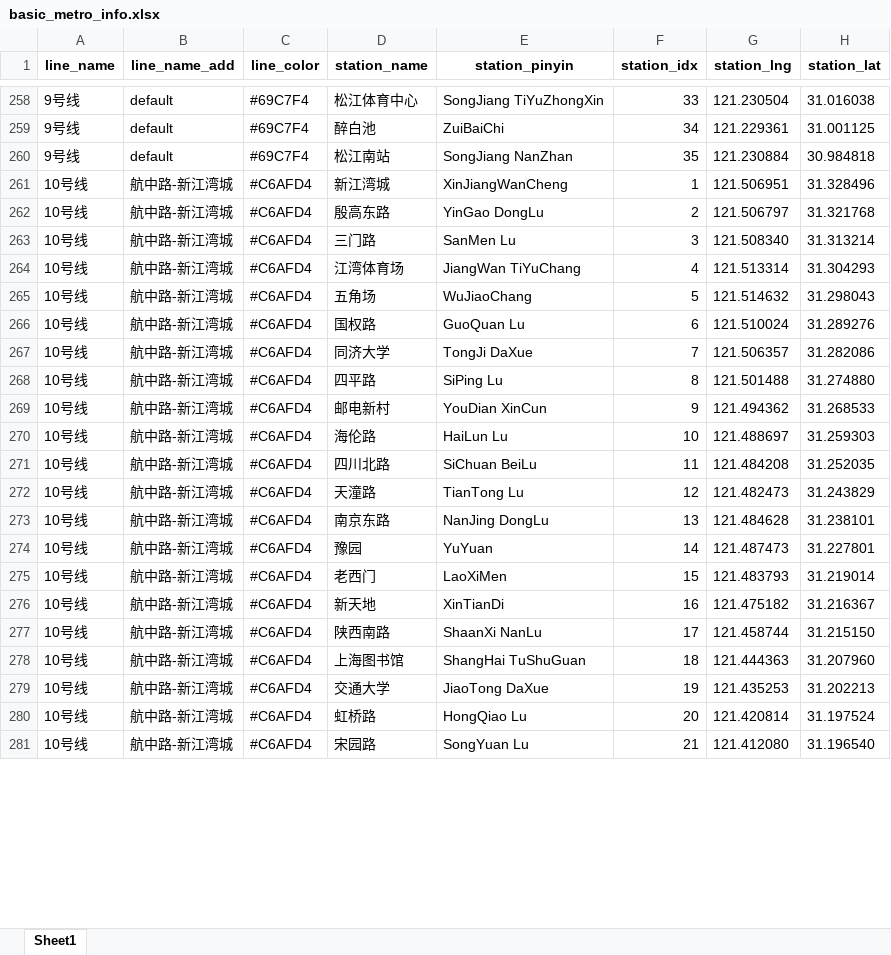
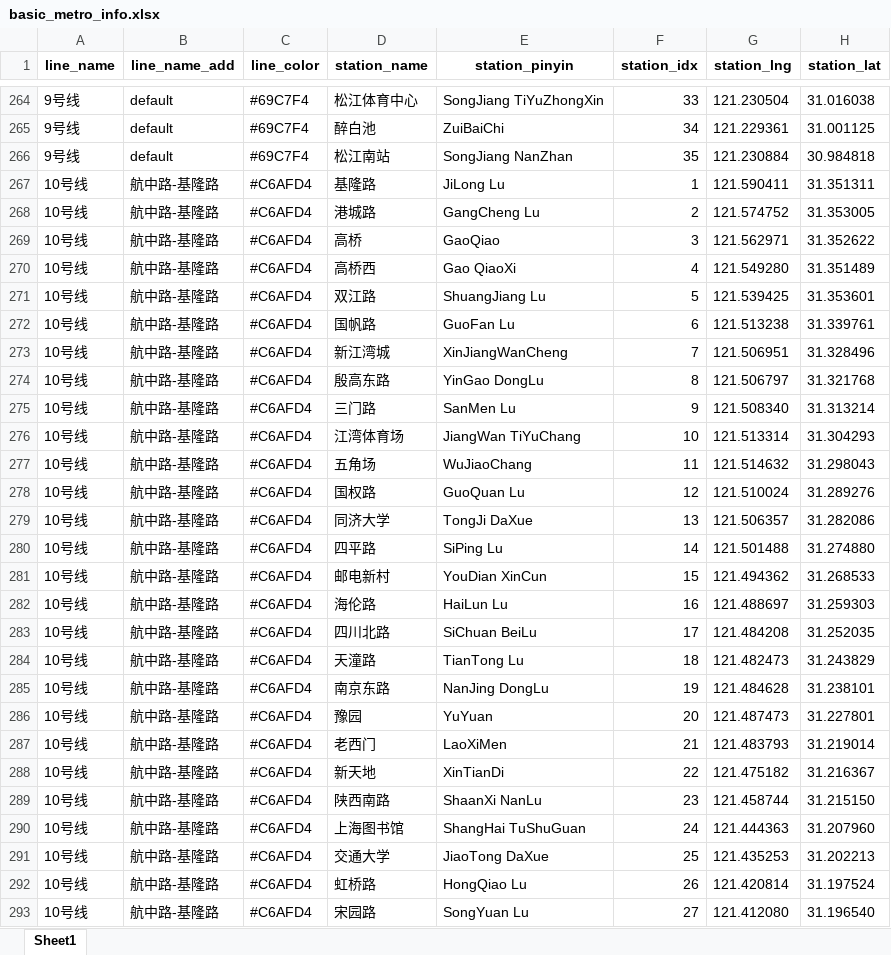
Before and after one commit to shishishu/python-mini-projects, an Excel workbook: city-metro-visualization/data/上海/basic_metro_info.xlsx, sheet Sheet1, drawn as a sheet; only a part is shown, gaps mark what is left out; values as stored, in another font and other column widths than the file's, no borders; addresses are those after the commit; the diff covers the shown part only; the diff names each change by its address in the sheet, - before the commit and + after, or states it on an @@ line.

```diff
--- a/city-metro-visualization/data/上海/basic_metro_info.xlsx (sheet Sheet1)
+++ b/city-metro-visualization/data/上海/basic_metro_info.xlsx (sheet Sheet1)
+row 267: 10号线 | 航中路-基隆路 | #C6AFD4 | 基隆路 | JiLong Lu | 1 | 121.590411 | 31.351311
+row 268: 10号线 | 航中路-基隆路 | #C6AFD4 | 港城路 | GangCheng Lu | 2 | 121.574752 | 31.353005
+row 269: 10号线 | 航中路-基隆路 | #C6AFD4 | 高桥 | GaoQiao | 3 | 121.562971 | 31.352622
+row 270: 10号线 | 航中路-基隆路 | #C6AFD4 | 高桥西 | Gao QiaoXi | 4 | 121.549280 | 31.351489
+row 271: 10号线 | 航中路-基隆路 | #C6AFD4 | 双江路 | ShuangJiang Lu | 5 | 121.539425 | 31.353601
+row 272: 10号线 | 航中路-基隆路 | #C6AFD4 | 国帆路 | GuoFan Lu | 6 | 121.513238 | 31.339761
-B273:B293 (line_name_add): 航中路-新江湾城
+B273:B293 (line_name_add): 航中路-基隆路
-F273 (station_idx): 1
+F273 (station_idx): 7
-F274 (station_idx): 2
+F274 (station_idx): 8
-F275 (station_idx): 3
+F275 (station_idx): 9
-F276 (station_idx): 4
+F276 (station_idx): 10
-F277 (station_idx): 5
+F277 (station_idx): 11
-F278 (station_idx): 6
+F278 (station_idx): 12
-F279 (station_idx): 7
+F279 (station_idx): 13
-F280 (station_idx): 8
+F280 (station_idx): 14
-F281 (station_idx): 9
+F281 (station_idx): 15
-F282 (station_idx): 10
+F282 (station_idx): 16
-F283 (station_idx): 11
+F283 (station_idx): 17
-F284 (station_idx): 12
+F284 (station_idx): 18
-F285 (station_idx): 13
+F285 (station_idx): 19
-F286 (station_idx): 14
+F286 (station_idx): 20
-F287 (station_idx): 15
+F287 (station_idx): 21
-F288 (station_idx): 16
+F288 (station_idx): 22
-F289 (station_idx): 17
+F289 (station_idx): 23
-F290 (station_idx): 18
+F290 (station_idx): 24
-F291 (station_idx): 19
+F291 (station_idx): 25
-F292 (station_idx): 20
+F292 (station_idx): 26
-F293 (station_idx): 21
+F293 (station_idx): 27
```
Also changed, not shown: 52 added rows and 108 edited cells elsewhere in this sheet, city-metro-visualization/data/上海/metro_adj_stations.xlsx, city-metro-visualization/data/上海/metro_exchange_lines.xlsx, 16 other files.
